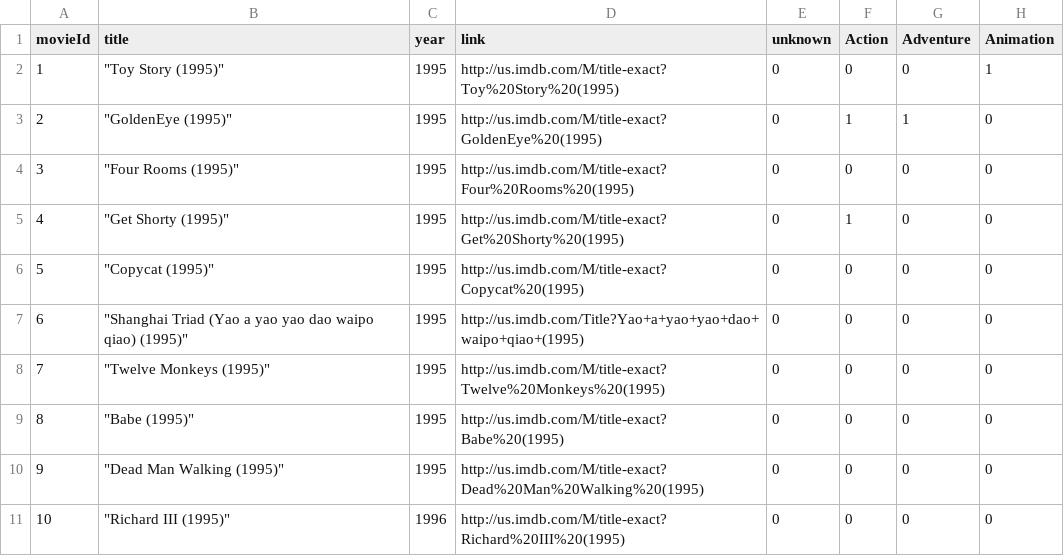
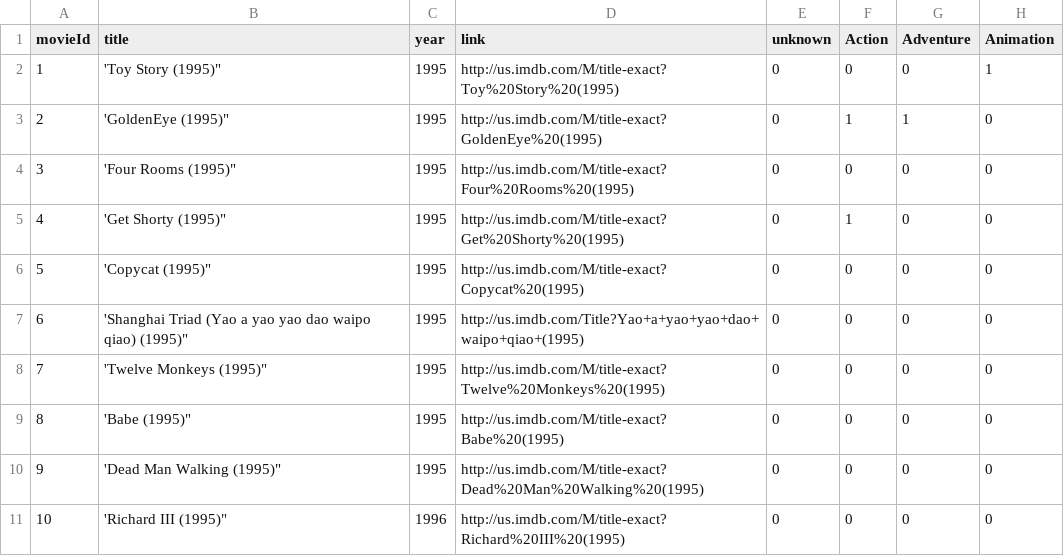
Before and after one commit to FranciscoGiacometto/sherpaCCR, a CSV file: items.csv, drawn as a sheet; only a part is shown; the diff names each change by its address in the sheet, - before the commit and + after, or states it on an @@ line.

Commit message:
CCR file update

```diff
--- a/items.csv
+++ b/items.csv
-B2 (title): "Toy Story (1995)"
+B2 (title): 'Toy Story (1995)"
-B3 (title): "GoldenEye (1995)"
+B3 (title): 'GoldenEye (1995)"
-B4 (title): "Four Rooms (1995)"
+B4 (title): 'Four Rooms (1995)"
-B5 (title): "Get Shorty (1995)"
+B5 (title): 'Get Shorty (1995)"
-B6 (title): "Copycat (1995)"
+B6 (title): 'Copycat (1995)"
-B7 (title): "Shanghai Triad (Yao…
+B7 (title): 'Shanghai Triad (Yao…
-B8 (title): "Twelve Monkeys (1995)"
+B8 (title): 'Twelve Monkeys (1995)"
-B9 (title): "Babe (1995)"
+B9 (title): 'Babe (1995)"
-B10 (title): "Dead Man Walking (1995)"
+B10 (title): 'Dead Man Walking (1995)"
-B11 (title): "Richard III (1995)"
+B11 (title): 'Richard III (1995)"
```
